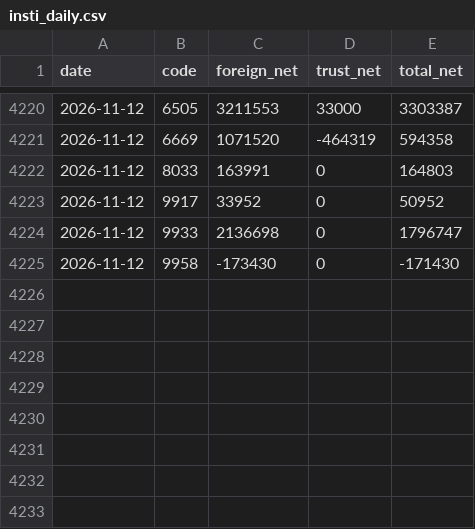
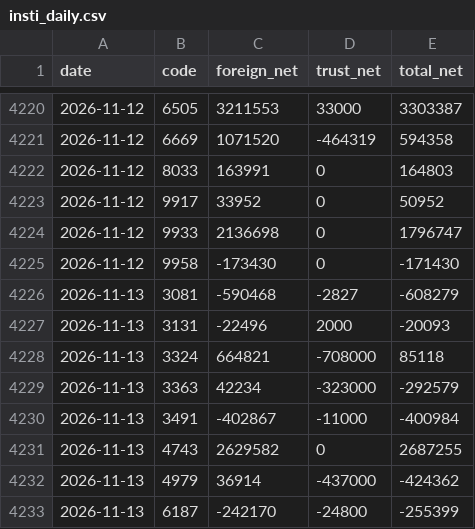
Before and after one commit to sh-marketlab/tw-sector-market, a CSV file: data/insti_daily.csv, drawn as a sheet; only a part is shown, gaps mark what is left out.

```diff
--- a/data/insti_daily.csv
+++ b/data/insti_daily.csv
@@ -4225 +4225,9 @@ date,code,foreign_net,trust_net,total_net
 2026-11-12,9958,-173430,0,-171430
+2026-11-13,3081,-590468,-2827,-608279
+2026-11-13,3131,-22496,2000,-20093
+2026-11-13,3324,664821,-708000,85118
+2026-11-13,3363,42234,-323000,-292579
+2026-11-13,3491,-402867,-11000,-400984
+2026-11-13,4743,2629582,0,2687255
+2026-11-13,4979,36914,-437000,-424362
+2026-11-13,6187,-242170,-24800,-255399
```
Also changed, not shown: data/signal_log.csv, data/warrants_daily.csv, 3 other files.
